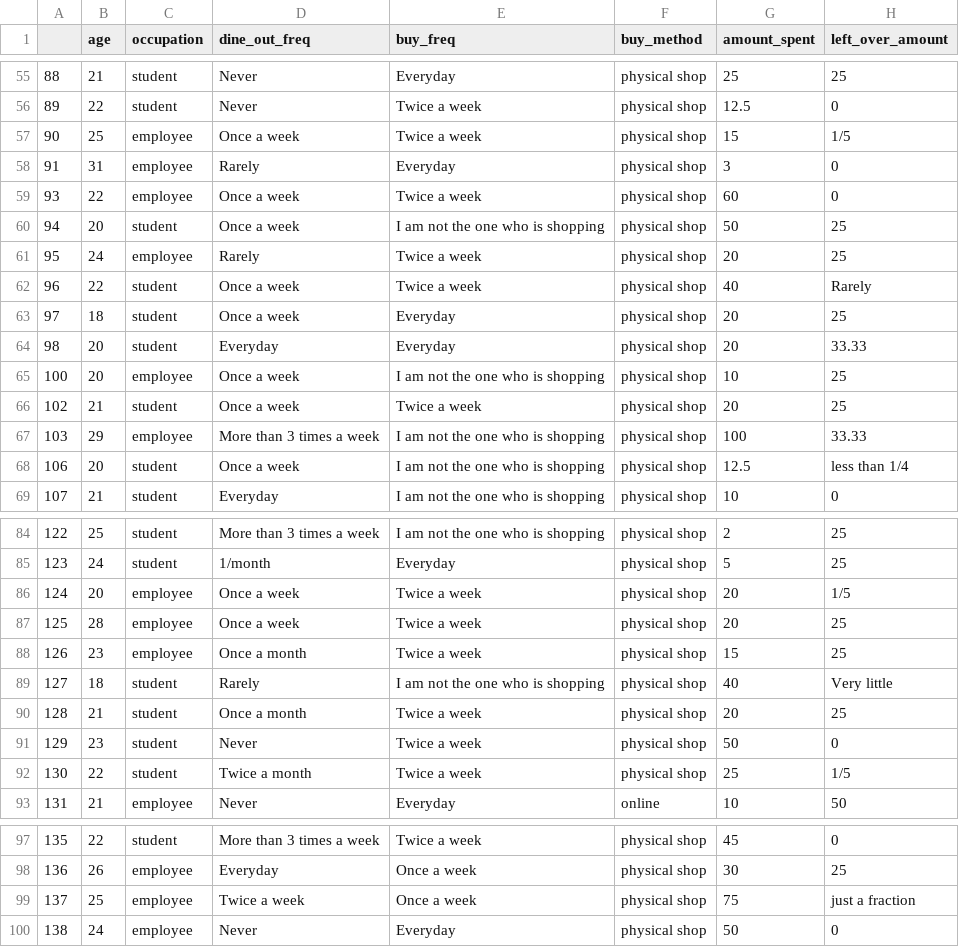
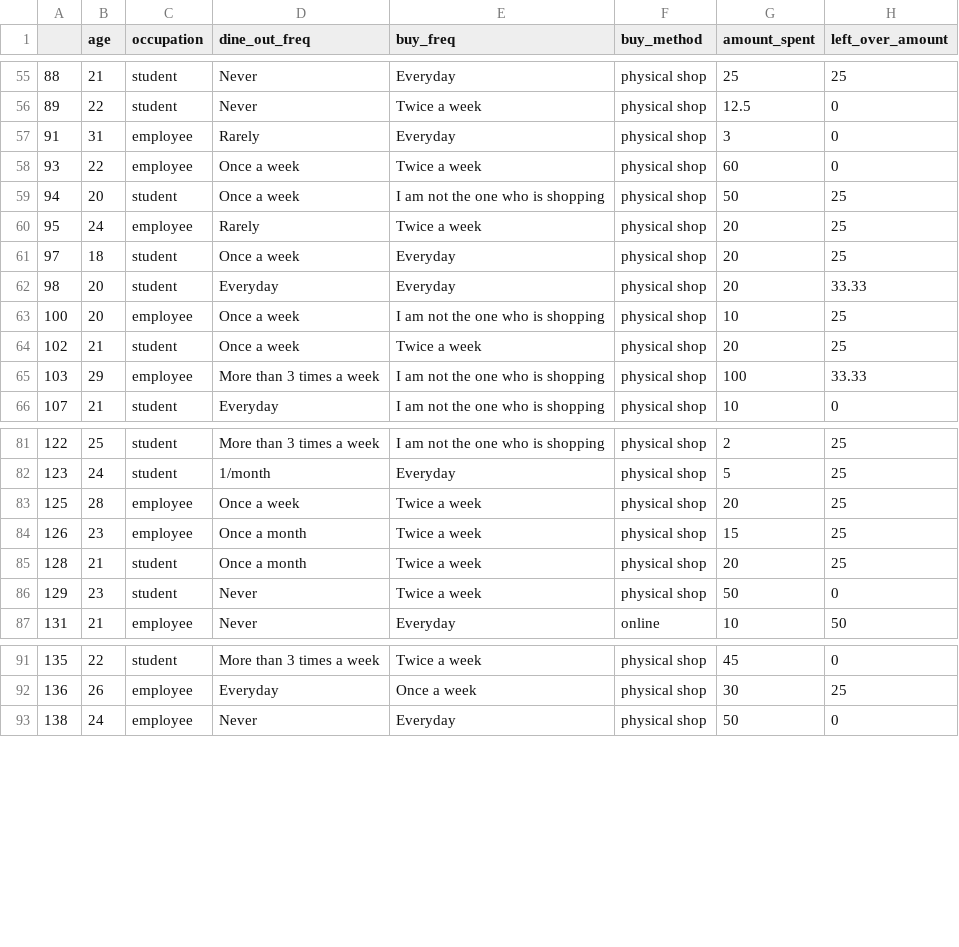
Before and after one commit to KiriRatanak/food-waste-analysis, a CSV file: cleaned_data_set.csv, drawn as a sheet; only a part is shown, gaps mark what is left out; the diff covers the shown part only; the diff names each change by its address in the sheet, - before the commit and + after, or states it on an @@ line.

Commit message:
chore: modify data cleaning

```diff
--- a/cleaned_data_set.csv
+++ b/cleaned_data_set.csv
-row 57: 90 | 25 | employee | Once a week | Twice a week | physical shop | 15 | 1/5
-row 62: 96 | 22 | student | Once a week | Twice a week | physical shop | 40 | Rarely
-row 68: 106 | 20 | student | Once a week | I am not the one who is shopping | physical shop | 12.5 | less than 1/4
-row 86: 124 | 20 | employee | Once a week | Twice a week | physical shop | 20 | 1/5
-row 89: 127 | 18 | student | Rarely | I am not the one who is shopping | physical shop | 40 | Very little
-row 92: 130 | 22 | student | Twice a month | Twice a week | physical shop | 25 | 1/5
-row 99: 137 | 25 | employee | Twice a week | Once a week | physical shop | 75 | just a fraction
```
Also changed, not shown: 1 removed row elsewhere in this file, 2 other files.
